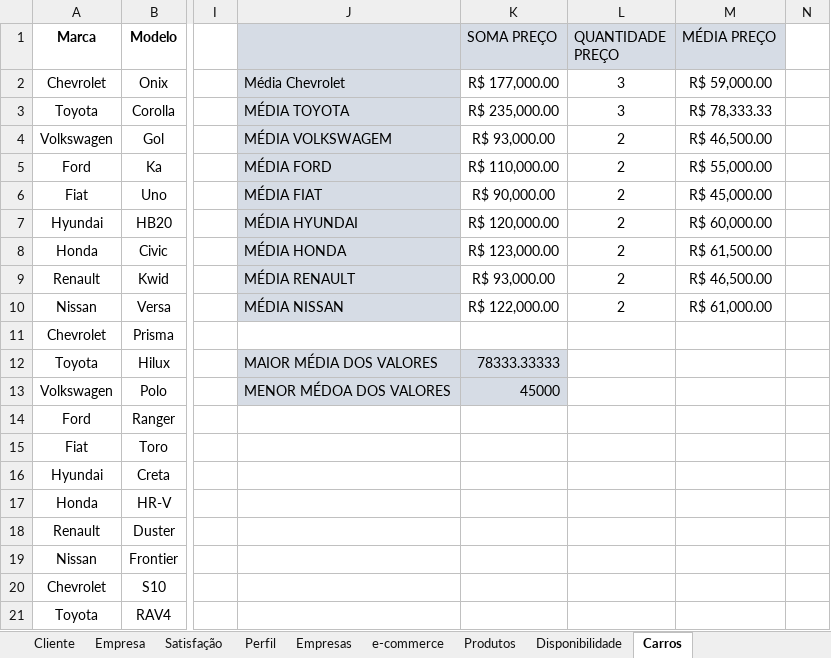
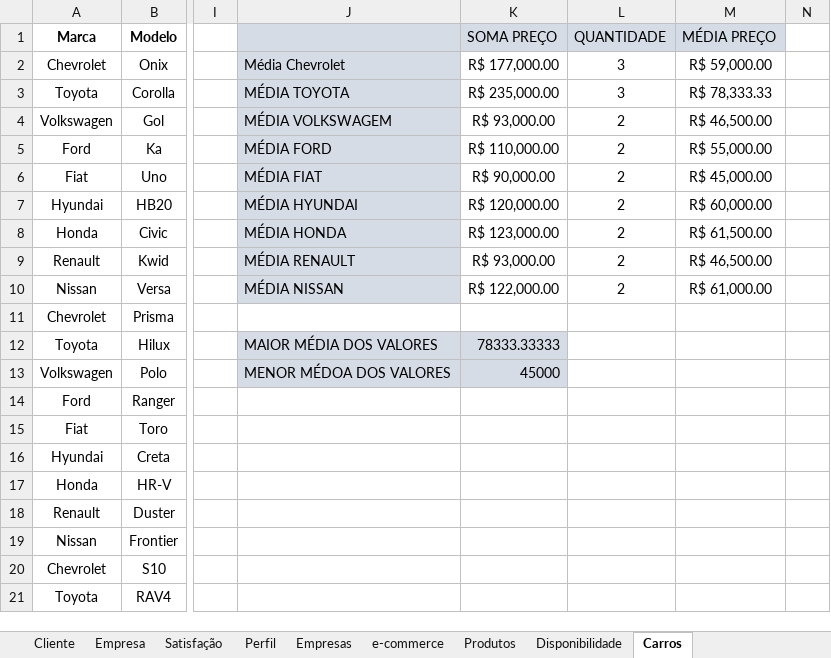
Before and after one commit to ThiagoDFMaia/Projetos_R, an Excel workbook: estatistica/lista de exercicios/Lista de Exercicios.xlsx, sheet Carros, drawn as a sheet; only a part is shown, gaps mark what is left out; values as stored, in another font and other column widths than the file's, no borders; charts and pictures not drawn; the diff names each change by its address in the sheet, - before the commit and + after, or states it on an @@ line.

```diff
--- a/estatistica/lista de exercicios/Lista de Exercicios.xlsx (sheet Carros)
+++ b/estatistica/lista de exercicios/Lista de Exercicios.xlsx (sheet Carros)
-L1: QUANTIDADE PREÇO
+L1: QUANTIDADE
```
Also changed, not shown: sheet Satisfação, charts or pictures, 3 other files.
